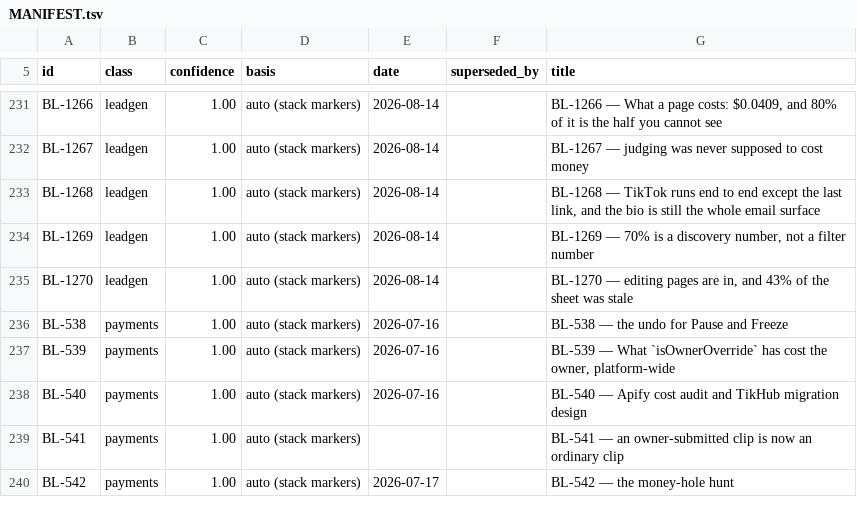
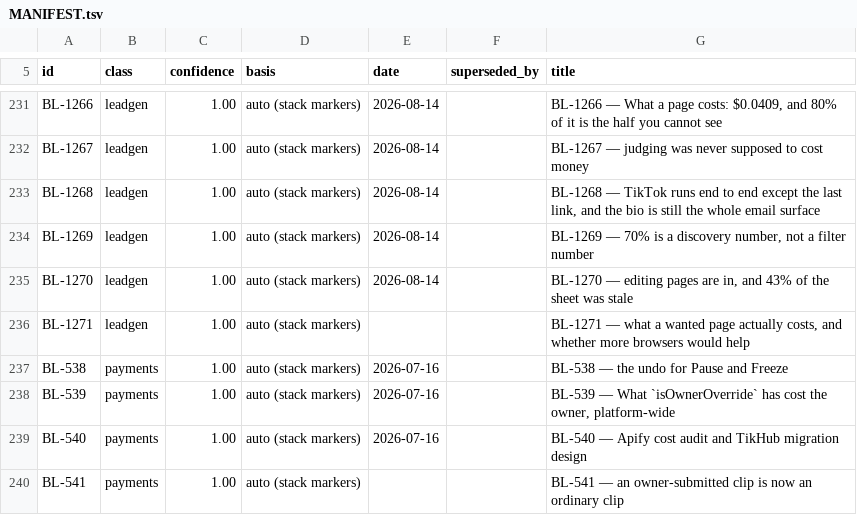
Before and after one commit to ilenader/clippershq-reports, a TSV file: MANIFEST.tsv, drawn as a sheet; only a part is shown, gaps mark what is left out; the shorter side is filled out with more unchanged rows; the diff names each change by its address in the sheet, - before the commit and + after, or states it on an @@ line.

Commit message:
BL-1271: a wanted TikTok page is $0.0038 and a wanted email is not the same unit; 8x the agents buys 1.94x the throughput, so do not open more browsers

```diff
--- a/MANIFEST.tsv
+++ b/MANIFEST.tsv
+row 236: BL-1271 | leadgen | 1.00 | auto (stack markers) |  |  | BL-1271 — what a wanted page actually costs, and whether more browsers would help
```
Also changed, not shown: 1 other file.
